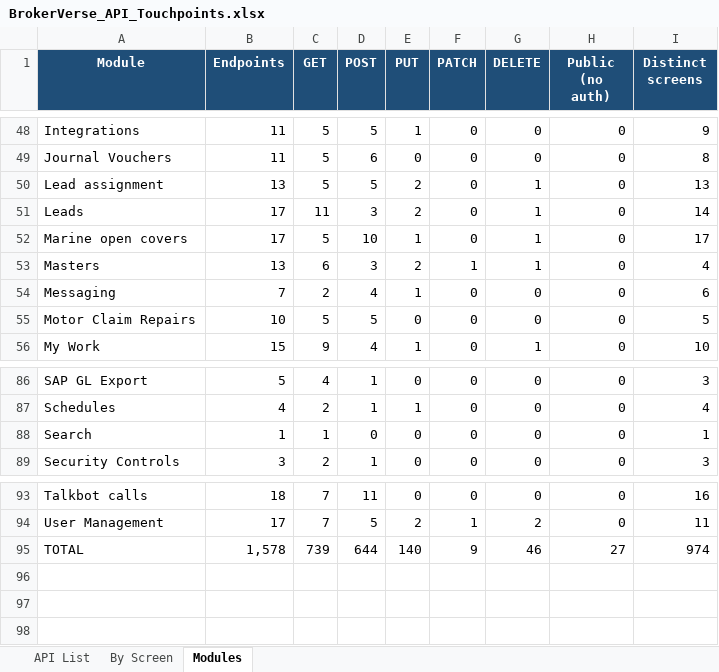
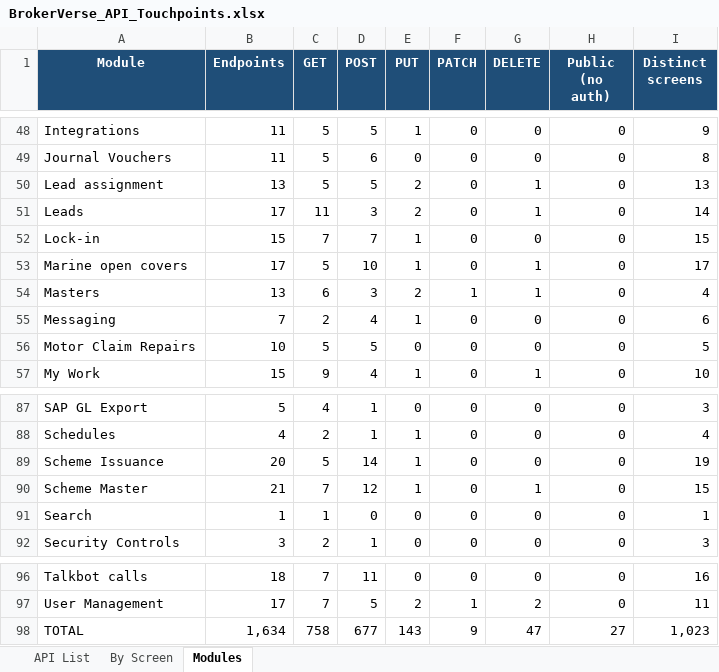
Before and after one commit to IortaTexhNXT-DEV/BDOI-OOTB, an Excel workbook: backend/docs/api/BrokerVerse_API_Touchpoints.xlsx, sheet Modules, drawn as a sheet; only a part is shown, gaps mark what is left out; values as stored, in another font and other column widths than the file's, no borders; addresses are those after the commit; the diff names each change by its address in the sheet, - before the commit and + after, or states it on an @@ line.

```diff
--- a/backend/docs/api/BrokerVerse_API_Touchpoints.xlsx (sheet Modules)
+++ b/backend/docs/api/BrokerVerse_API_Touchpoints.xlsx (sheet Modules)
+row 52: Lock-in | 15 | 7 | 7 | 1 | 0 | 0 | 0 | 15
+row 89: Scheme Issuance | 20 | 5 | 14 | 1 | 0 | 0 | 0 | 19
+row 90: Scheme Master | 21 | 7 | 12 | 1 | 0 | 1 | 0 | 15
-B98 (Endpoints): 1,578
+B98 (Endpoints): 1,634
-C98 (GET): 739
+C98 (GET): 758
-D98 (POST): 644
+D98 (POST): 677
-E98 (PUT): 140
+E98 (PUT): 143
-G98 (DELETE): 46
+G98 (DELETE): 47
-I98 (Distinct screens): 974
+I98 (Distinct screens): 1,023
```
Also changed, not shown: sheet By Screen, sheet API List, 13 other files.
